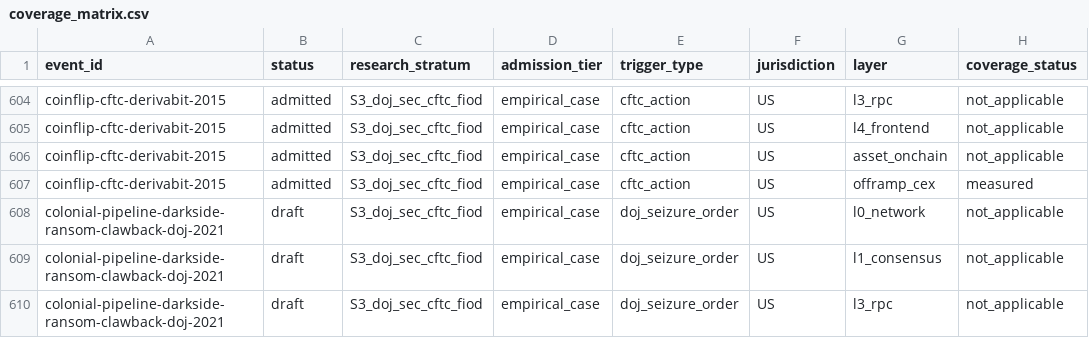
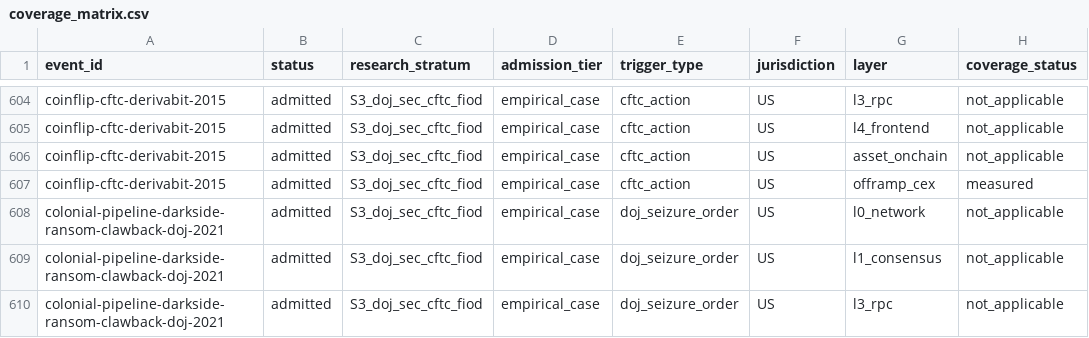
Before and after one commit to chnyangs/censorship-event-database, a CSV file: derived/coverage_matrix.csv, drawn as a sheet; only a part is shown, gaps mark what is left out; the diff covers the shown part only; the diff names each change by its address in the sheet, - before the commit and + after, or states it on an @@ line.

```diff
--- a/derived/coverage_matrix.csv
+++ b/derived/coverage_matrix.csv
-B608:B610 (status): draft
+B608:B610 (status): admitted
```
Also changed, not shown: 67 edited cells elsewhere in this file, dataset.csv, derived/action_registry.csv, 37 other files.
